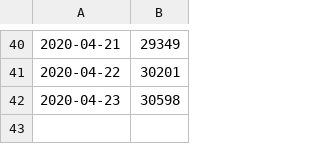
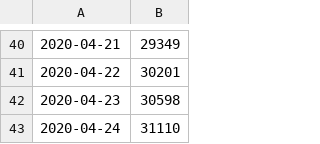
Before and after one commit to urbach/COVID-19, a CSV file: csse_covid_19_data/csse_covid_19_time_series/nrw/nrw.csv, drawn as a sheet; only a part is shown, gaps mark what is left out; the diff names each change by its address in the sheet, - before the commit and + after, or states it on an @@ line.

```diff
--- a/csse_covid_19_data/csse_covid_19_time_series/nrw/nrw.csv
+++ b/csse_covid_19_data/csse_covid_19_time_series/nrw/nrw.csv
+row 43: 2020-04-24 | 31110
```
Also changed, not shown: csse_covid_19_data/csse_covid_19_time_series/nrw/bonn.csv, csse_covid_19_data/csse_covid_19_time_series/nrw/duesseldorf.csv, 3 other files.
